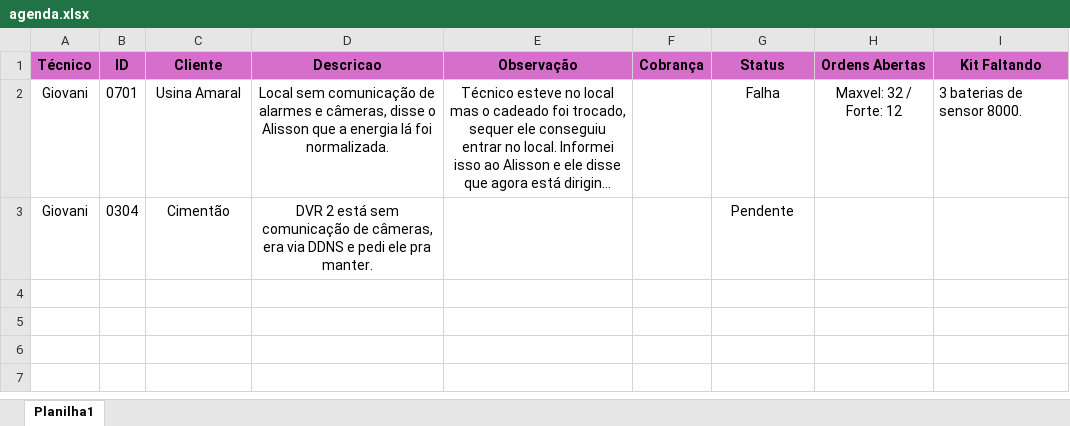
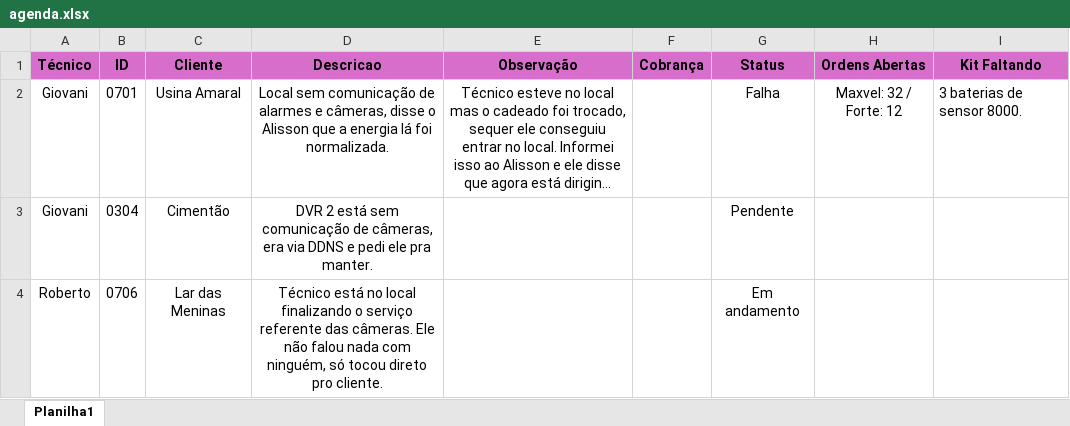
Before and after one commit to pedrohcarvalho201-spec/painel-agenda-tecnica, an Excel workbook: agenda.xlsx, sheet Planilha1, drawn as a sheet; long unchanged cells end in …; values as stored, in another font and other column widths than the file's, no borders; the diff names each change by its address in the sheet, - before the commit and + after, or states it on an @@ line.

Commit message:
Atualizacao rapida de agenda as 10:44:10,60

```diff
--- a/agenda.xlsx (sheet Planilha1)
+++ b/agenda.xlsx (sheet Planilha1)
+row 4: Roberto | 0706 | Lar das Meninas | Técnico está no local finalizando o serviço referente das câmeras. Ele não falou nada com ninguém, só tocou direto pro cliente. |  |  | Em andamento
```
Also changed, not shown: 1 other file.
